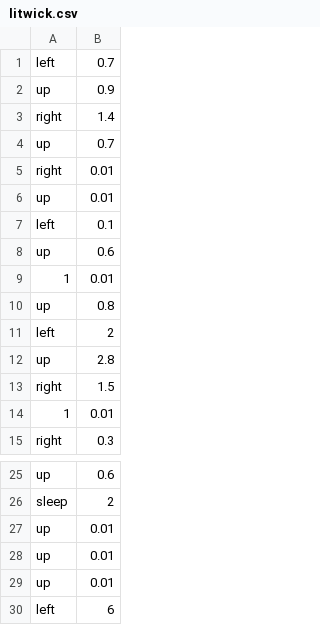
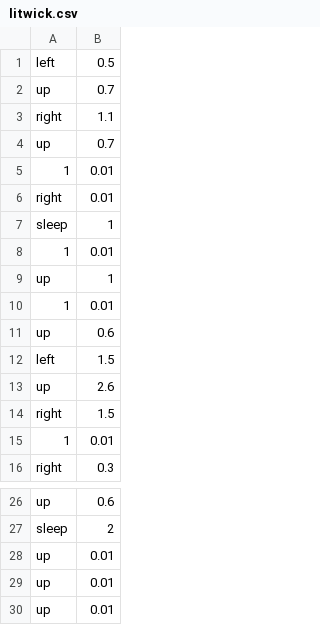
Before and after one commit to jawkneeLoo/Shiny-Hunting-Script, a CSV file: paths/litwick.csv, drawn as a sheet; only a part is shown, gaps mark what is left out.

Commit message:
added more held key methods
changed many path files

```diff
--- a/paths/litwick.csv
+++ b/paths/litwick.csv
@@ -1,13 +1,14 @@
-left,0.7
-up,0.9
-right,1.4
+left,0.5
 up,0.7
+right,1.1
+up,0.7
+1,0.01
 right,0.01
-up,0.01
-left,0.1
+sleep,1
+1,0.01
+up,1
+1,0.01
 up,0.6
-1,0.01
-up,0.8
-left,2
-up,2.8
+left,1.5
+up,2.6
 right,1.5
@@ -29,2 +30 @@ up,0.01
 up,0.01
-left,6
```
Also changed, not shown: 10 other files.
